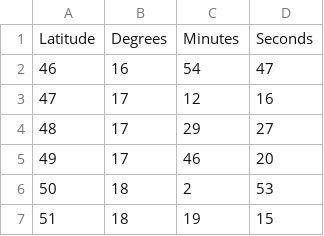
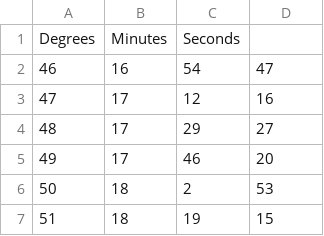
Before and after one commit to eashee15/MunichAlmagestManuscript, a CSV file: group4.csv, drawn as a sheet; only a part is shown.

Commit message:
Update group4.csv

```diff
--- a/group4.csv
+++ b/group4.csv
@@ -1,2 +1,2 @@
-Latitude,Degrees,Minutes,Seconds
+Degrees,Minutes,Seconds,
 46,16,54,47
```
